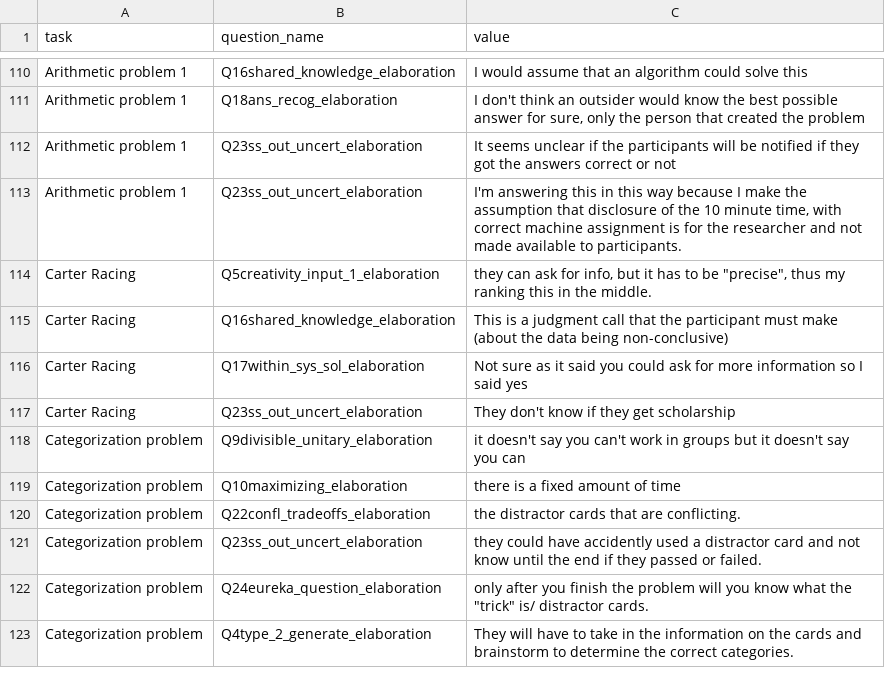
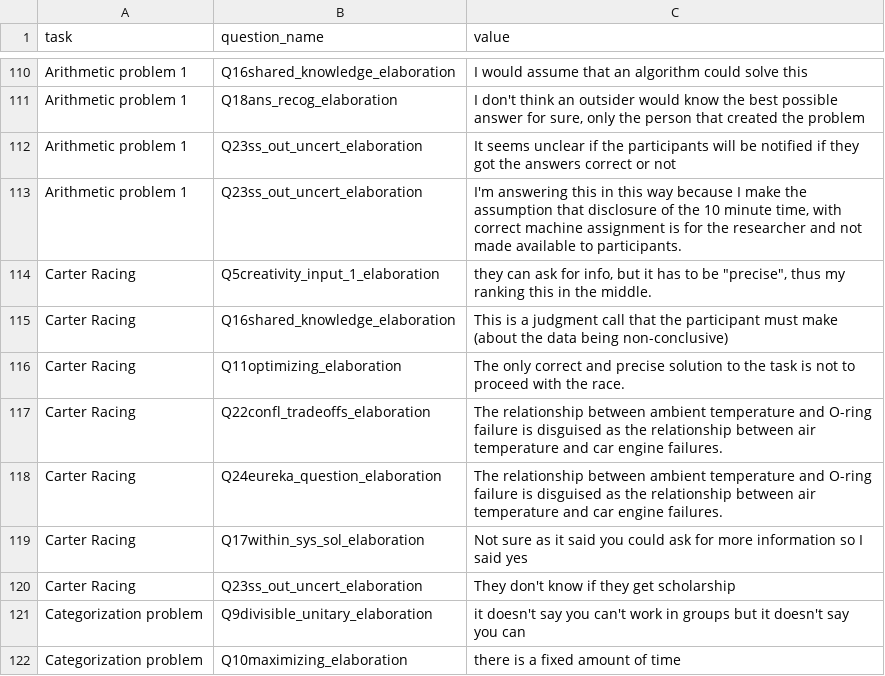
Before and after one commit to Watts-Lab/task-mapping, a CSV file: analysis/qual-feedbacks/task_mapping_feedback-main.csv, drawn as a sheet; only a part is shown, gaps mark what is left out; the shorter side is filled out with more unchanged rows; the diff names each change by its address in the sheet, - before the commit and + after, or states it on an @@ line.

```diff
--- a/analysis/qual-feedbacks/task_mapping_feedback-main.csv
+++ b/analysis/qual-feedbacks/task_mapping_feedback-main.csv
+row 116: Carter Racing | Q11optimizing_elaboration | The only correct and precise solution to the task is not to proceed with the race.
+row 117: Carter Racing | Q22confl_tradeoffs_elaboration | The relationship between ambient temperature and O-ring failure is disguised as the relationship between air temperature and car engine failures.
+row 118: Carter Racing | Q24eureka_question_elaboration | The relationship between ambient temperature and O-ring failure is disguised as the relationship between air temperature and car engine failures.
```
Also changed, not shown: survey_workflows/mapper_payment.csv, task_map.csv, 6 other files.
